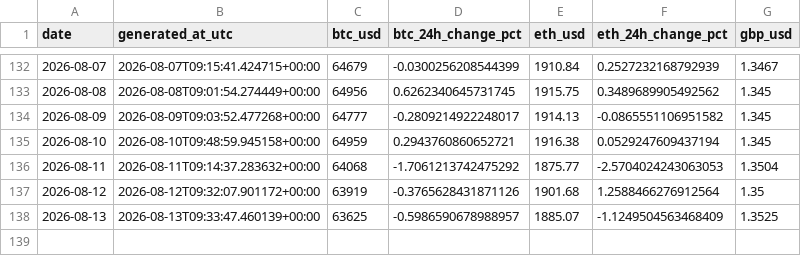
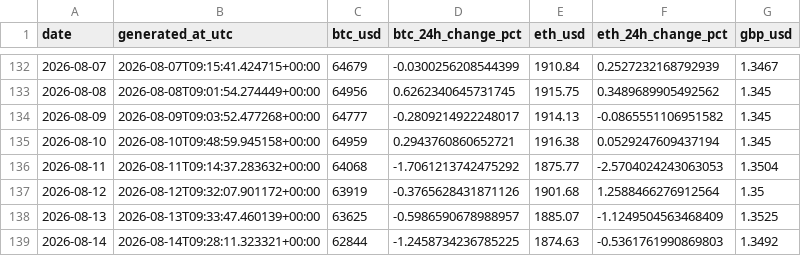
Before and after one commit to TEHILLA-O/log-it, a CSV file: data/processed/history.csv, drawn as a sheet; only a part is shown, gaps mark what is left out.

```diff
--- a/data/processed/history.csv
+++ b/data/processed/history.csv
@@ -138 +138,2 @@ date,generated_at_utc,btc_usd,btc_24h_change_pct,eth_usd,eth_24h_change_pct,gbp_
 2026-08-13,2026-08-13T09:33:47.460139+00:00,63625,-0.5986590678988957,1885.07,-1.1249504563468409,1.3525
+2026-08-14,2026-08-14T09:28:11.323321+00:00,62844,-1.2458734236785225,1874.63,-0.5361761990869803,1.3492
```
Also changed, not shown: 2 other files.
